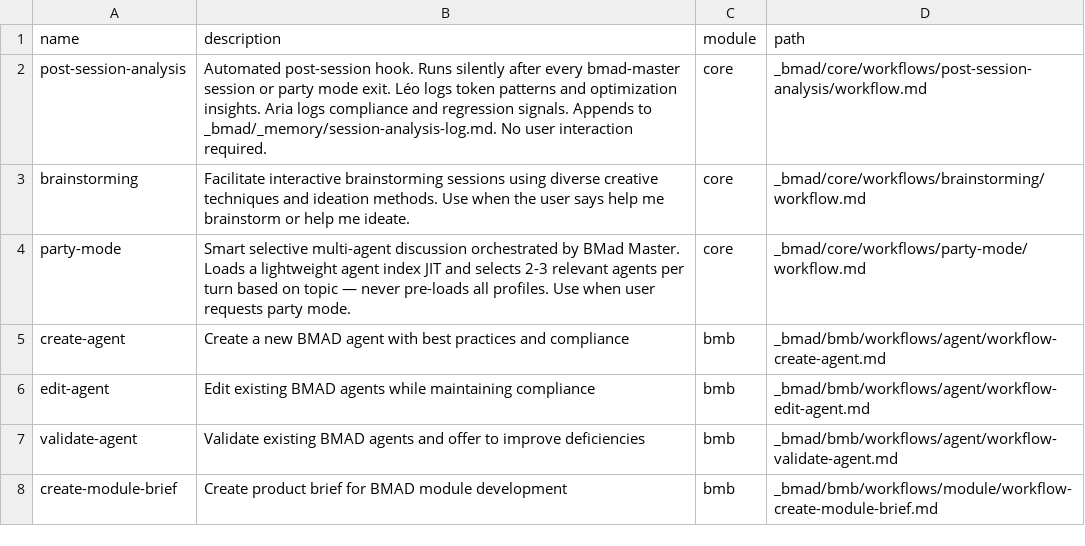
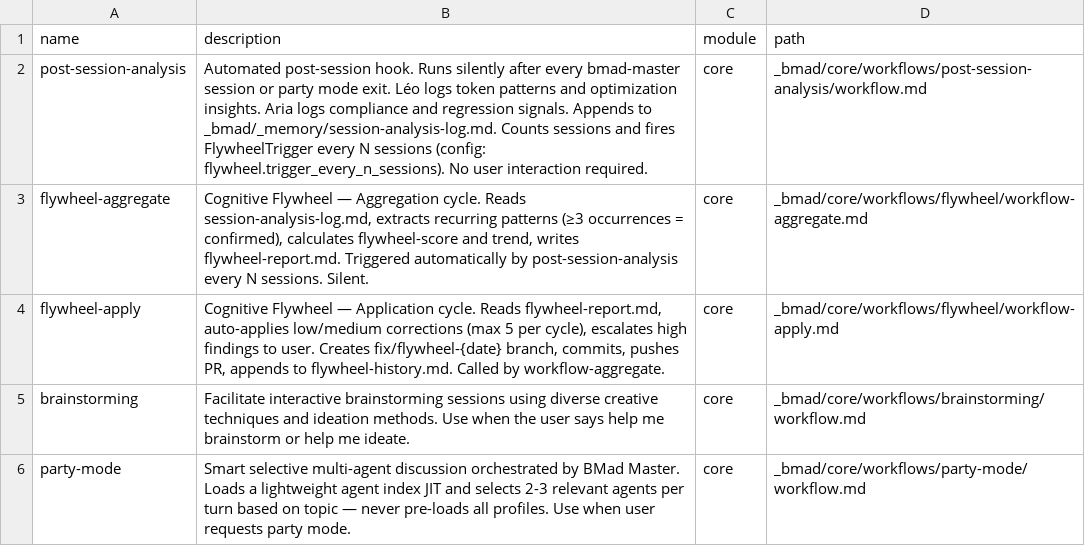
Before and after one commit to zavrocKk/zav-sandbox, a CSV file: _bmad/_config/workflow-manifest.csv, drawn as a sheet; only a part is shown; the shorter side is filled out with more unchanged rows.

Commit message:
feat(flywheel): cognitive flywheel complet — auto-apprentissage et auto-correction
ARCHITECTURE:
- workflow-aggregate.md: extrait patterns recurrents (>=3 occurrences=confirme) depuis
  session-analysis-log.md, calcule flywheel-score+trend, ecrit flywheel-report.md
- workflow-apply.md: applique corrections low/medium (max 5/cycle, 3 gates Murat),
  cree branche fix/flywheel-{date}, commit+push+PR, appends flywheel-history.md

HEARTBEAT (piece critique manquante):
- post-session-analysis Step 6 ajoute: compte sessions apres chaque append,
  declenche workflow-aggregate quand session_count % trigger_every_n_sessions == 0
  SANS cette etape, le flywheel ne pouvait jamais s'amorcer

MEMORY:
- flywheel-report.md: template (ecrase a chaque cycle aggregate)
- flywheel-history.md: journal persistent de tous les cycles
- session-analysis-log.md: 5 sessions de test injectees avec patterns recurrents:
  'unnecessary-load' x4 (CONFIRME), 'manifest-sync' x3 (CONFIRME),
  'config-reload-waste' x1 (NOISE) — permet de tester l'agregateur immediatement

CONFIG:
- config.yaml: section flywheel (trigger_every_n_sessions=5, max_auto_corrections=5, paths)
- hooks.json: FlywheelTrigger event ajoute avec description complete

MANIFESTS & DOCS:
- workflow-manifest.csv: +2 entrees (flywheel-aggregate, flywheel-apply)
- agent-delegation-matrix.csv: +1 entree routing flywheel (mots-cles: flywheel, cycle)
- README.md: section Cognitive Flywheel avec schema ASCII du cycle
- CHANGELOG.md: entrees feat flywheel + severity principle

```diff
--- a/_bmad/_config/workflow-manifest.csv
+++ b/_bmad/_config/workflow-manifest.csv
@@ -1,3 +1,5 @@
 name,description,module,path
-"post-session-analysis","Automated post-session hook. Runs silently after every bmad-master session or party mode exit. Léo logs token patterns and optimization insights. Aria logs compliance and regression signals. Appends to _bmad/_memory/session-analysis-log.md. No user interaction required.","core","_bmad/core/workflows/post-session-analysis/workflow.md"
+"post-session-analysis","Automated post-session hook. Runs silently after every bmad-master session or party mode exit. Léo logs token patterns and optimization insights. Aria logs compliance and regression signals. Appends to _bmad/_memory/session-analysis-log.md. Counts sessions and fires FlywheelTrigger every N sessions (config: flywheel.trigger_every_n_sessions). No user interaction required.","core","_bmad/core/workflows/post-session-analysis/workflow.md"
+"flywheel-aggregate","Cognitive Flywheel — Aggregation cycle. Reads session-analysis-log.md, extracts recurring patterns (≥3 occurrences = confirmed), calculates flywheel-score and trend, writes flywheel-report.md. Triggered automatically by post-session-analysis every N sessions. Silent.","core","_bmad/core/workflows/flywheel/workflow-aggregate.md"
+"flywheel-apply","Cognitive Flywheel — Application cycle. Reads flywheel-report.md, auto-applies low/medium corrections (max 5 per cycle), escalates high findings to user. Creates fix/flywheel-{date} branch, commits, pushes PR, appends to flywheel-history.md. Called by workflow-aggregate.","core","_bmad/core/workflows/flywheel/workflow-apply.md"
 "brainstorming","Facilitate interactive brainstorming sessions using diverse creative techniques and ideation methods. Use when the user says help me brainstorm or help me ideate.","core","_bmad/core/workflows/brainstorming/workflow.md"
```
Also changed, not shown: _bmad/_config/agent-delegation-matrix.csv, 10 other files.
